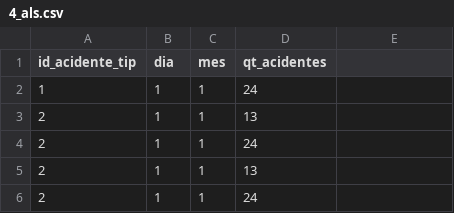
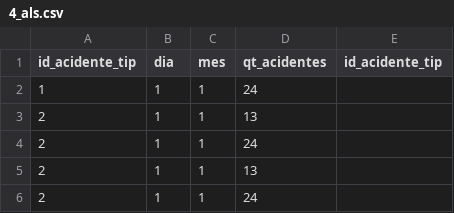
Before and after one commit to Etyonamine/puc-rio-mvp-sprint-04-Back-End, a CSV file: info/4_als.csv, drawn as a sheet; only a part is shown.

Commit message:
atualizacao 04

```diff
--- a/info/4_als.csv
+++ b/info/4_als.csv
@@ -1,2 +1,2 @@
-id_acidente_tip;dia;mes;qt_acidentes
+id_acidente_tip;dia;mes;qt_acidentes;id_acidente_tip
 1;1;1;24
```
